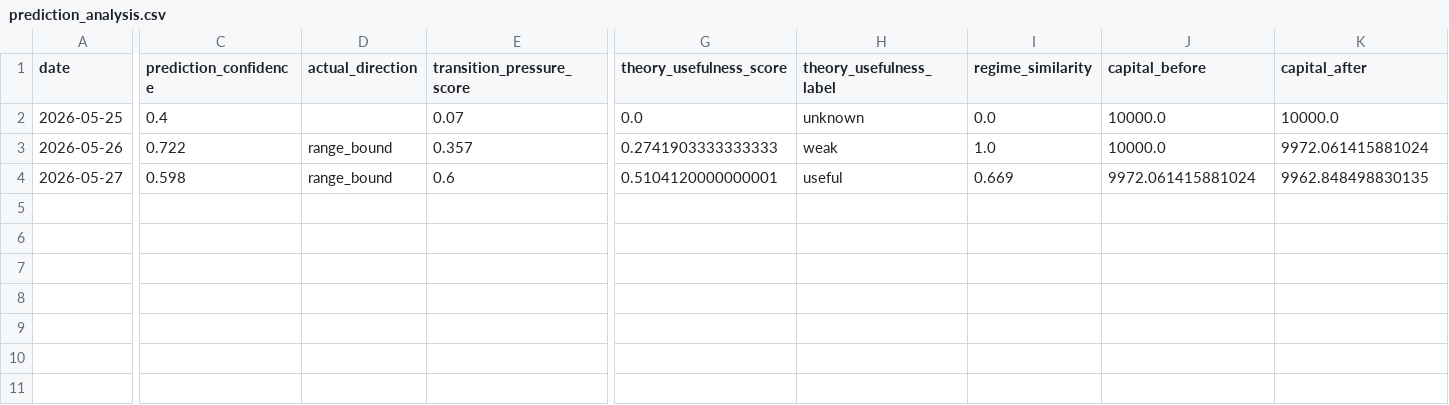
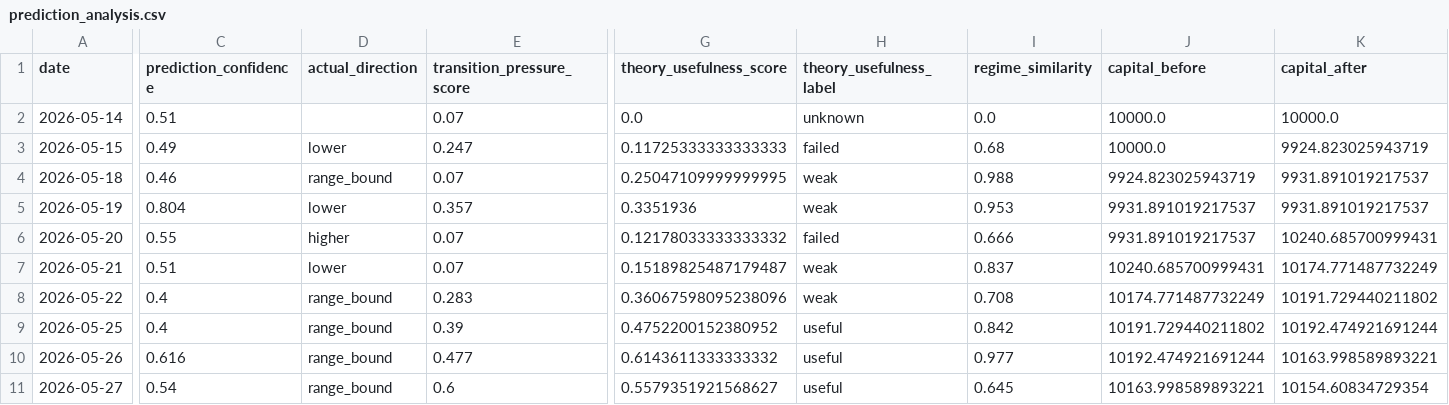
Before and after one commit to h-j/dp-core-phase1-substrate-v3, a CSV file: market/replay/output/prediction_analysis.csv, drawn as a sheet; only a part is shown, gaps mark what is left out; addresses are those after the commit; rows hold the shown columns only; the diff covers the shown part only; the diff names each change by its address in the sheet, - before the commit and + after, or states it on an @@ line.

```diff
--- a/market/replay/output/prediction_analysis.csv
+++ b/market/replay/output/prediction_analysis.csv
+row 2: 2026-05-14 | 0.51 |  | 0.07 | 0.0 | unknown | 0.0 | 10000.0 | 10000.0
+row 3: 2026-05-15 | 0.49 | lower | 0.247 | 0.11725333333333333 | failed | 0.68 | 10000.0 | 9924.823025943719
+row 4: 2026-05-18 | 0.46 | range_bound | 0.07 | 0.25047109999999995 | weak | 0.988 | 9924.823025943719 | 9931.891019217537
+row 5: 2026-05-19 | 0.804 | lower | 0.357 | 0.3351936 | weak | 0.953 | 9931.891019217537 | 9931.891019217537
+row 6: 2026-05-20 | 0.55 | higher | 0.07 | 0.12178033333333332 | failed | 0.666 | 9931.891019217537 | 10240.685700999431
+row 7: 2026-05-21 | 0.51 | lower | 0.07 | 0.15189825487179487 | weak | 0.837 | 10240.685700999431 | 10174.771487732249
+row 8: 2026-05-22 | 0.4 | range_bound | 0.283 | 0.36067598095238096 | weak | 0.708 | 10174.771487732249 | 10191.729440211802
-D9 (actual_direction): (empty)
+D9 (actual_direction): range_bound
-E9 (transition_pressure_score): 0.07
+E9 (transition_pressure_score): 0.39
-G9 (theory_usefulness_score): 0.0
+G9 (theory_usefulness_score): 0.4752200152380952
-H9 (theory_usefulness_label): unknown
+H9 (theory_usefulness_label): useful
-I9 (regime_similarity): 0.0
+I9 (regime_similarity): 0.842
-J9 (capital_before): 10000.0
+J9 (capital_before): 10191.729440211802
-K9 (capital_after): 10000.0
+K9 (capital_after): 10192.474921691244
-C10 (prediction_confidence): 0.722
+C10 (prediction_confidence): 0.616
-E10 (transition_pressure_score): 0.357
+E10 (transition_pressure_score): 0.477
-G10 (theory_usefulness_score): 0.2741903333333333
+G10 (theory_usefulness_score): 0.6143611333333332
-H10 (theory_usefulness_label): weak
+H10 (theory_usefulness_label): useful
-I10 (regime_similarity): 1.0
+I10 (regime_similarity): 0.977
-J10 (capital_before): 10000.0
+J10 (capital_before): 10192.474921691244
-K10 (capital_after): 9972.061415881024
+K10 (capital_after): 10163.998589893221
-C11 (prediction_confidence): 0.598
+C11 (prediction_confidence): 0.54
-G11 (theory_usefulness_score): 0.5104120000000001
+G11 (theory_usefulness_score): 0.5579351921568627
-I11 (regime_similarity): 0.669
+I11 (regime_similarity): 0.645
-J11 (capital_before): 9972.061415881024
+J11 (capital_before): 10163.998589893221
-K11 (capital_after): 9962.848498830135
+K11 (capital_after): 10154.60834729354
```
Also changed, not shown: 1 edited cell elsewhere in this file, 8 other files.
